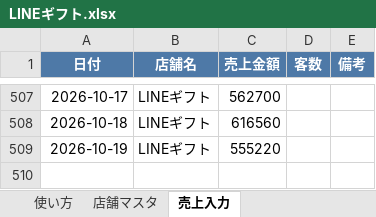
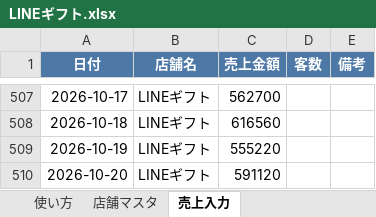
Before and after one commit to bossbossec-coder/bigboss-special-page, an Excel workbook: dashboard/data/incoming/LINEギフト.xlsx, sheet 売上入力, drawn as a sheet; only a part is shown, gaps mark what is left out; values as stored, in another font and other column widths than the file's, no borders; the diff names each change by its address in the sheet, - before the commit and + after, or states it on an @@ line.

Commit message:
売上データ追加: LINEギフト.xlsx（自動アップロード）

```diff
--- a/dashboard/data/incoming/LINEギフト.xlsx (sheet 売上入力)
+++ b/dashboard/data/incoming/LINEギフト.xlsx (sheet 売上入力)
+row 510: 2026-10-20 | LINEギフト | 591120
```
